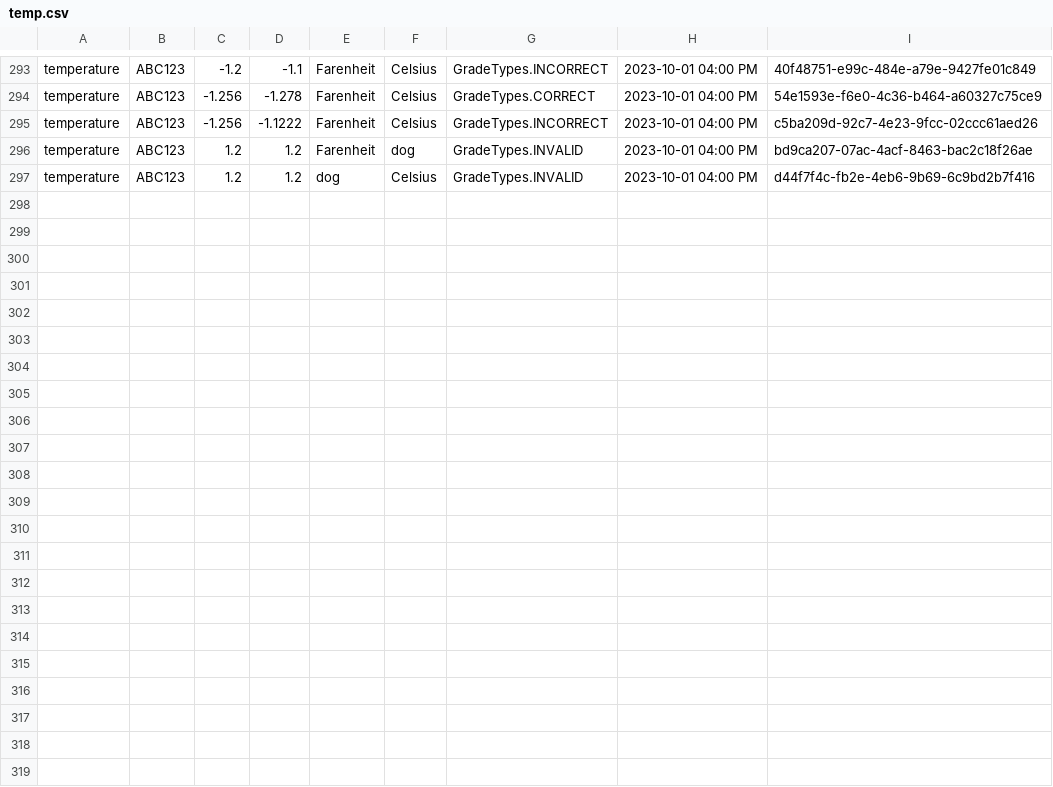
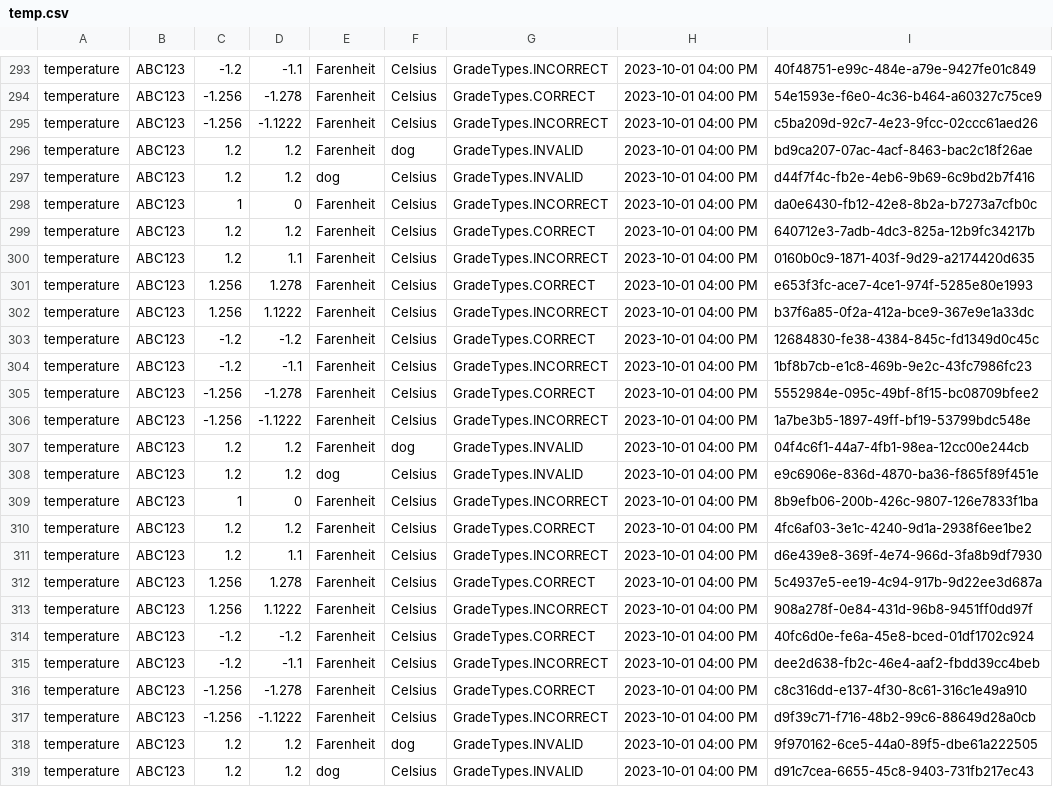
Before and after one commit to dsnutter/portfolio-conversion-units, a CSV file: temp.csv, drawn as a sheet; only a part is shown, gaps mark what is left out.

```diff
--- a/temp.csv
+++ b/temp.csv
@@ -297 +297,23 @@ temperature,ABC123,1.2,1.2,Farenheit,dog,GradeTypes.INVALID,2023-10-01 04:00 PM,
 temperature,ABC123,1.2,1.2,dog,Celsius,GradeTypes.INVALID,2023-10-01 04:00 PM,d44f7f4c-fb2e-4eb6-9b69-6c9bd2b7f416
+temperature,ABC123,1,0,Farenheit,Celsius,GradeTypes.INCORRECT,2023-10-01 04:00 PM,da0e6430-fb12-42e8-8b2a-b7273a7cfb0c
+temperature,ABC123,1.2,1.2,Farenheit,Celsius,GradeTypes.CORRECT,2023-10-01 04:00 PM,640712e3-7adb-4dc3-825a-12b9fc34217b
+temperature,ABC123,1.2,1.1,Farenheit,Celsius,GradeTypes.INCORRECT,2023-10-01 04:00 PM,0160b0c9-1871-403f-9d29-a2174420d635
+temperature,ABC123,1.256,1.278,Farenheit,Celsius,GradeTypes.CORRECT,2023-10-01 04:00 PM,e653f3fc-ace7-4ce1-974f-5285e80e1993
+temperature,ABC123,1.256,1.1222,Farenheit,Celsius,GradeTypes.INCORRECT,2023-10-01 04:00 PM,b37f6a85-0f2a-412a-bce9-367e9e1a33dc
+temperature,ABC123,-1.2,-1.2,Farenheit,Celsius,GradeTypes.CORRECT,2023-10-01 04:00 PM,12684830-fe38-4384-845c-fd1349d0c45c
+temperature,ABC123,-1.2,-1.1,Farenheit,Celsius,GradeTypes.INCORRECT,2023-10-01 04:00 PM,1bf8b7cb-e1c8-469b-9e2c-43fc7986fc23
+temperature,ABC123,-1.256,-1.278,Farenheit,Celsius,GradeTypes.CORRECT,2023-10-01 04:00 PM,5552984e-095c-49bf-8f15-bc08709bfee2
+temperature,ABC123,-1.256,-1.1222,Farenheit,Celsius,GradeTypes.INCORRECT,2023-10-01 04:00 PM,1a7be3b5-1897-49ff-bf19-53799bdc548e
+temperature,ABC123,1.2,1.2,Farenheit,dog,GradeTypes.INVALID,2023-10-01 04:00 PM,04f4c6f1-44a7-4fb1-98ea-12cc00e244cb
+temperature,ABC123,1.2,1.2,dog,Celsius,GradeTypes.INVALID,2023-10-01 04:00 PM,e9c6906e-836d-4870-ba36-f865f89f451e
+temperature,ABC123,1,0,Farenheit,Celsius,GradeTypes.INCORRECT,2023-10-01 04:00 PM,8b9efb06-200b-426c-9807-126e7833f1ba
+temperature,ABC123,1.2,1.2,Farenheit,Celsius,GradeTypes.CORRECT,2023-10-01 04:00 PM,4fc6af03-3e1c-4240-9d1a-2938f6ee1be2
+temperature,ABC123,1.2,1.1,Farenheit,Celsius,GradeTypes.INCORRECT,2023-10-01 04:00 PM,d6e439e8-369f-4e74-966d-3fa8b9df7930
+temperature,ABC123,1.256,1.278,Farenheit,Celsius,GradeTypes.CORRECT,2023-10-01 04:00 PM,5c4937e5-ee19-4c94-917b-9d22ee3d687a
+temperature,ABC123,1.256,1.1222,Farenheit,Celsius,GradeTypes.INCORRECT,2023-10-01 04:00 PM,908a278f-0e84-431d-96b8-9451ff0dd97f
+temperature,ABC123,-1.2,-1.2,Farenheit,Celsius,GradeTypes.CORRECT,2023-10-01 04:00 PM,40fc6d0e-fe6a-45e8-bced-01df1702c924
+temperature,ABC123,-1.2,-1.1,Farenheit,Celsius,GradeTypes.INCORRECT,2023-10-01 04:00 PM,dee2d638-fb2c-46e4-aaf2-fbdd39cc4beb
+temperature,ABC123,-1.256,-1.278,Farenheit,Celsius,GradeTypes.CORRECT,2023-10-01 04:00 PM,c8c316dd-e137-4f30-8c61-316c1e49a910
+temperature,ABC123,-1.256,-1.1222,Farenheit,Celsius,GradeTypes.INCORRECT,2023-10-01 04:00 PM,d9f39c71-f716-48b2-99c6-88649d28a0cb
+temperature,ABC123,1.2,1.2,Farenheit,dog,GradeTypes.INVALID,2023-10-01 04:00 PM,9f970162-6ce5-44a0-89f5-dbe61a222505
+temperature,ABC123,1.2,1.2,dog,Celsius,GradeTypes.INVALID,2023-10-01 04:00 PM,d91c7cea-6655-45c8-9403-731fb217ec43
```
Also changed, not shown: 8 other files.
